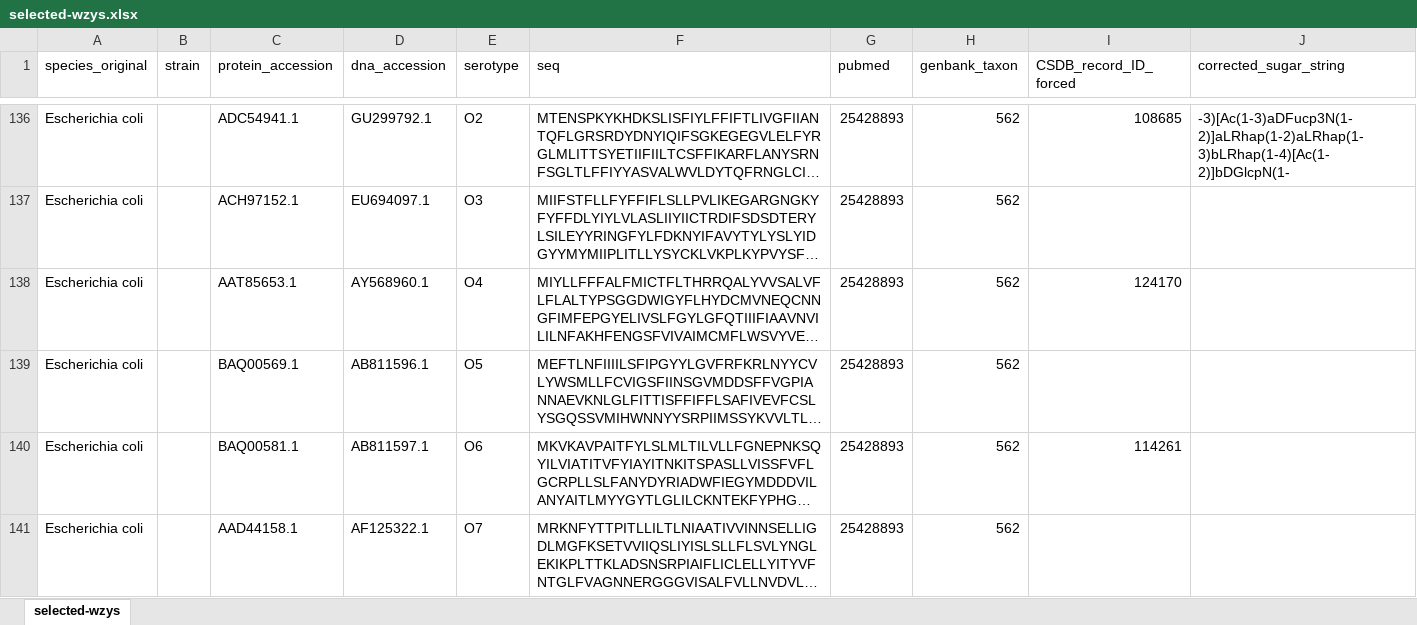
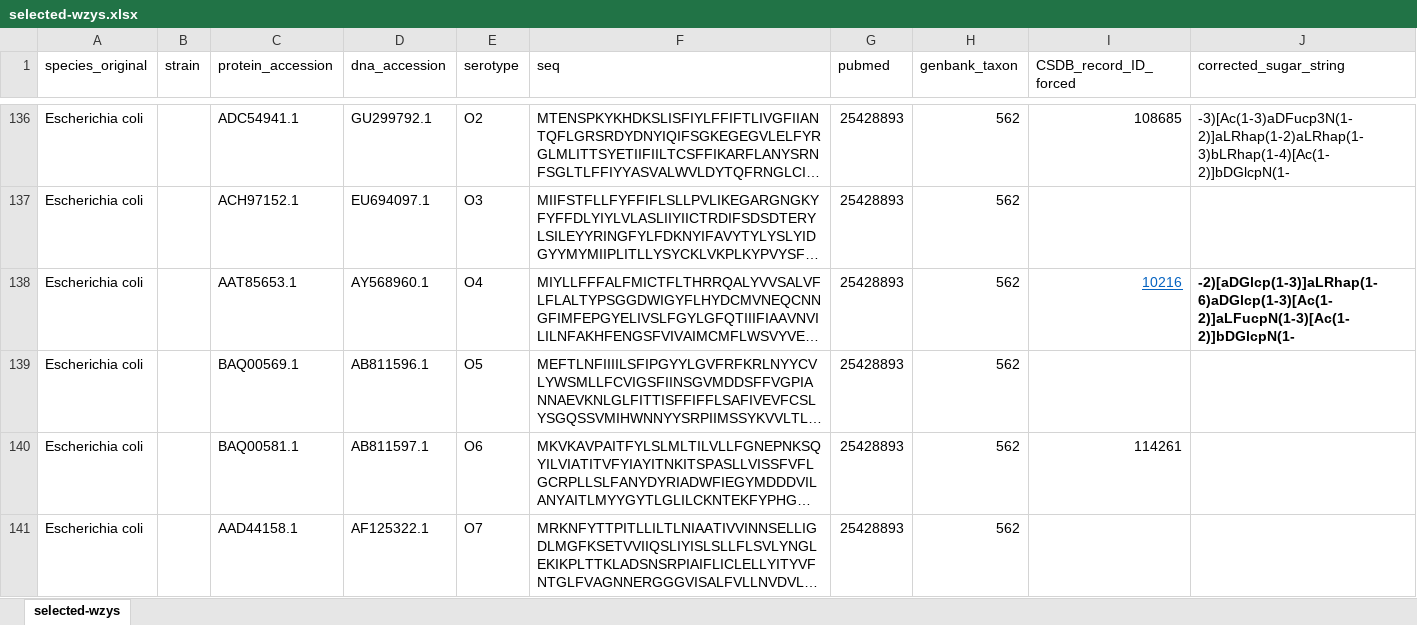
Before and after one commit to idameitil/sdpl-utilizing-gts, an Excel workbook: data/selected-wzys.xlsx, sheet selected-wzys, drawn as a sheet; only a part is shown, gaps mark what is left out; long unchanged cells end in …; values as stored, in another font and other column widths than the file's, no borders; the diff names each change by its address in the sheet, - before the commit and + after, or states it on an @@ line.

Commit message:
new sugars

```diff
--- a/data/selected-wzys.xlsx (sheet selected-wzys)
+++ b/data/selected-wzys.xlsx (sheet selected-wzys)
-I138 (CSDB_record_ID_forced): 124170
+I138 (CSDB_record_ID_forced): 10216
@@ I138 underline: off → on, text colour: black → #0563C1 @@
-J138 (corrected_sugar_string): (empty)
+J138 (corrected_sugar_string): -2)[aDGlcp(1-3)]aLRhap(1-6)aDGlcp(1-3)[Ac(1-2)]aLFucpN(1-3)[Ac(1-2)]bDGlcpN(1-
```
Also changed, not shown: 3 other files.
